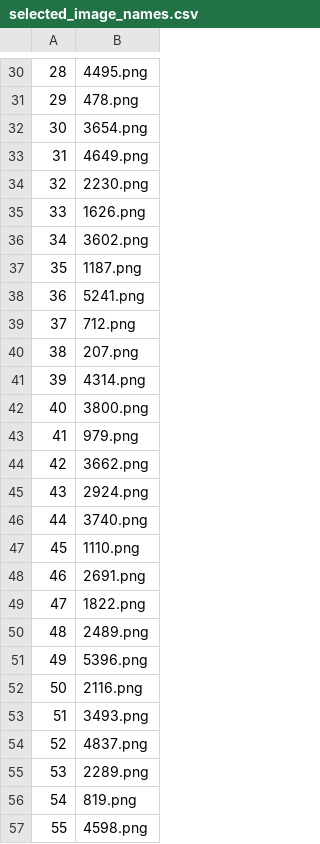
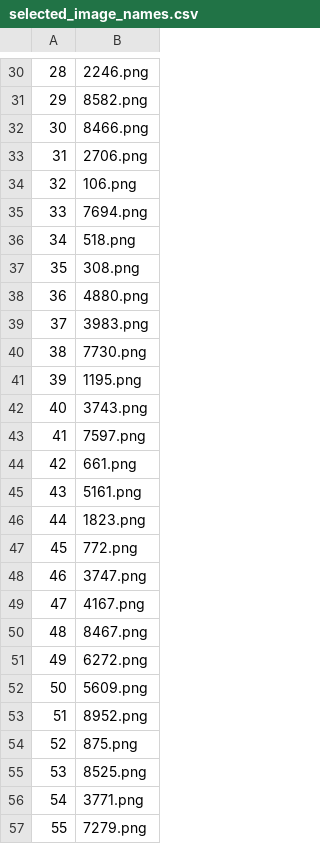
Before and after one commit to DiMorten/activeLearningLoop, a CSV file: selected_image_names.csv, drawn as a sheet; only a part is shown, gaps mark what is left out; the diff covers the shown part only.

```diff
--- a/selected_image_names.csv
+++ b/selected_image_names.csv
@@ -30,28 +30,28 @@
-28,4495.png
-29,478.png
-30,3654.png
-31,4649.png
-32,2230.png
-33,1626.png
-34,3602.png
-35,1187.png
-36,5241.png
-37,712.png
-38,207.png
-39,4314.png
-40,3800.png
-41,979.png
-42,3662.png
-43,2924.png
-44,3740.png
-45,1110.png
-46,2691.png
-47,1822.png
-48,2489.png
-49,5396.png
-50,2116.png
-51,3493.png
-52,4837.png
-53,2289.png
-54,819.png
-55,4598.png
+28,2246.png
+29,8582.png
+30,8466.png
+31,2706.png
+32,106.png
+33,7694.png
+34,518.png
+35,308.png
+36,4880.png
+37,3983.png
+38,7730.png
+39,1195.png
+40,3743.png
+41,7597.png
+42,661.png
+43,5161.png
+44,1823.png
+45,772.png
+46,3747.png
+47,4167.png
+48,8467.png
+49,6272.png
+50,5609.png
+51,8952.png
+52,875.png
+53,8525.png
+54,3771.png
+55,7279.png
```
Also changed, not shown: 72 edited cells elsewhere in this file, 9 other files.
